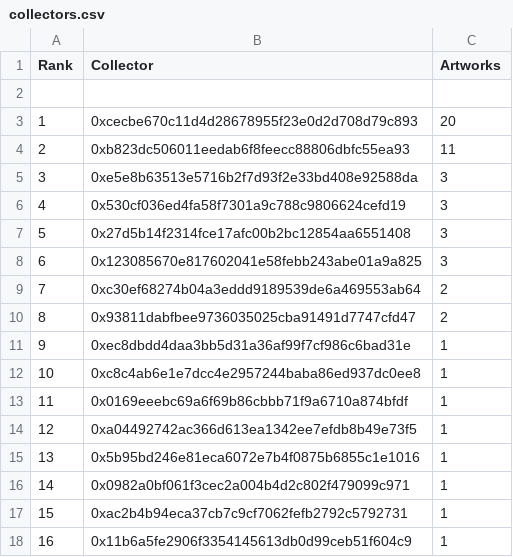
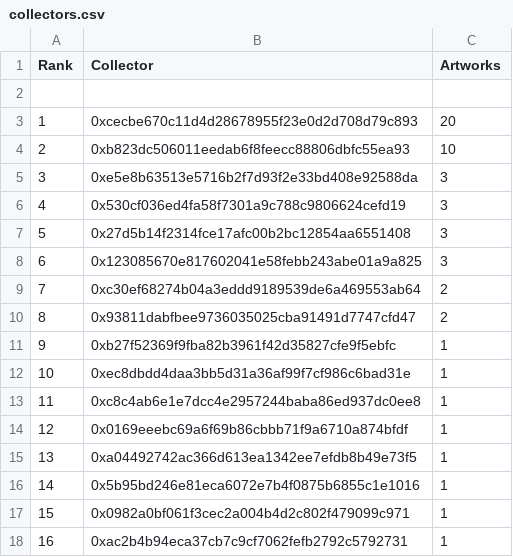
Before and after one commit to JohnOrionYoung/JOYhotPotato, a CSV file: src/python/collectors.csv, drawn as a sheet; only a part is shown; the shorter side is filled out with more unchanged rows; addresses are those after the commit; the diff names each change by its address in the sheet, - before the commit and + after, or states it on an @@ line.

Commit message:
update

```diff
--- a/src/python/collectors.csv
+++ b/src/python/collectors.csv
-C4 (Artworks): 11
+C4 (Artworks): 10
+row 11: 9 | 0xb27f52369f9fba82b3961f42d35827cfe9f5ebfc | 1
@@ column A (Rank) renumbered from row 12 down @@
```
